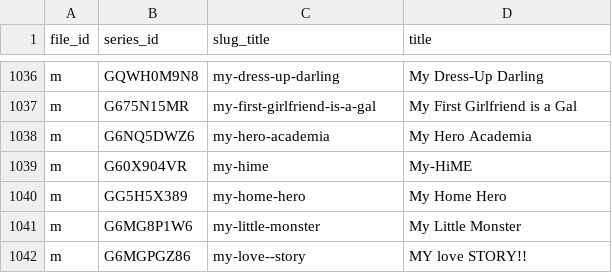
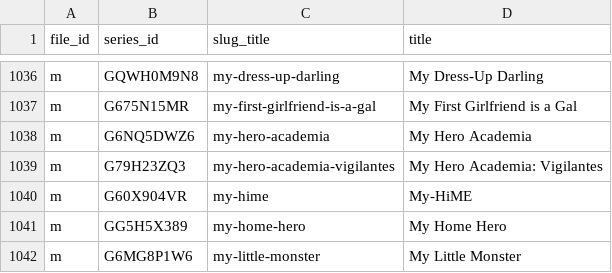
Before and after one commit to Schoperation/Tidbyt-Anime-Files, a CSV file: anime_sensei_list.csv, drawn as a sheet; only a part is shown, gaps mark what is left out; the shorter side is filled out with more unchanged rows.

```diff
--- a/anime_sensei_list.csv
+++ b/anime_sensei_list.csv
@@ -1038,2 +1038,3 @@ m|G675N15MR|my-first-girlfriend-is-a-gal|My First Girlfriend is a Gal
 m|G6NQ5DWZ6|my-hero-academia|My Hero Academia
+m|G79H23ZQ3|my-hero-academia-vigilantes|My Hero Academia: Vigilantes
 m|G60X904VR|my-hime|My-HiME
```
Also changed, not shown: 3 other files.
